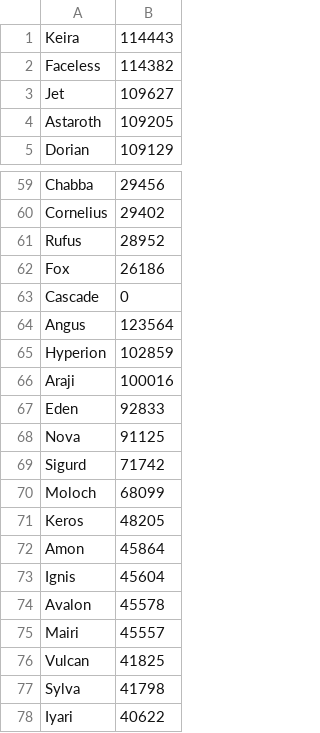
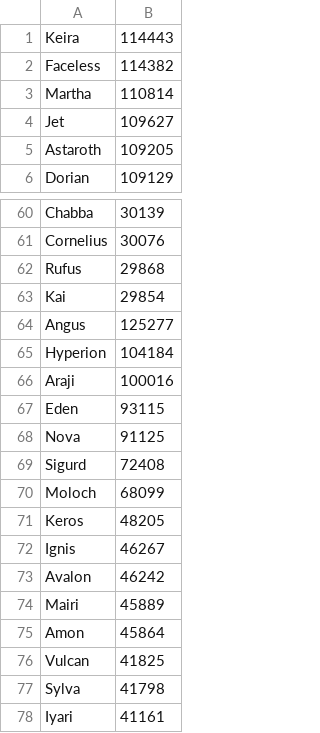
Before and after one commit to jasonwoods-7/HeroWarbot.StatUpdater, a CSV file: hero_stats.csv, drawn as a sheet; only a part is shown, gaps mark what is left out; removed rows and columns are numbered as before the commit, all else as after; the diff covers the shown part only; the diff names each change by its address in the sheet, - before the commit and + after, or states it on an @@ line.

```diff
--- a/hero_stats.csv
+++ b/hero_stats.csv
+row 3: Martha | 110814
-B60: 29456
+B60: 30139
-B61: 29402
+B61: 30076
-B62: 28952
+B62: 29868
-row 62: Fox | 26186
-row 63: Cascade | 0
+row 63: Kai | 29854
-B64: 123564
+B64: 125277
-B65: 102859
+B65: 104184
-B67: 92833
+B67: 93115
-B69: 71742
+B69: 72408
+row 72: Ignis | 46267
+row 73: Avalon | 46242
+row 74: Mairi | 45889
-row 73: Ignis | 45604
-row 74: Avalon | 45578
-row 75: Mairi | 45557
-B78: 40622
+B78: 41161
```
Also changed, not shown: 14 added rows, 14 removed rows and 25 edited cells elsewhere in this file.
